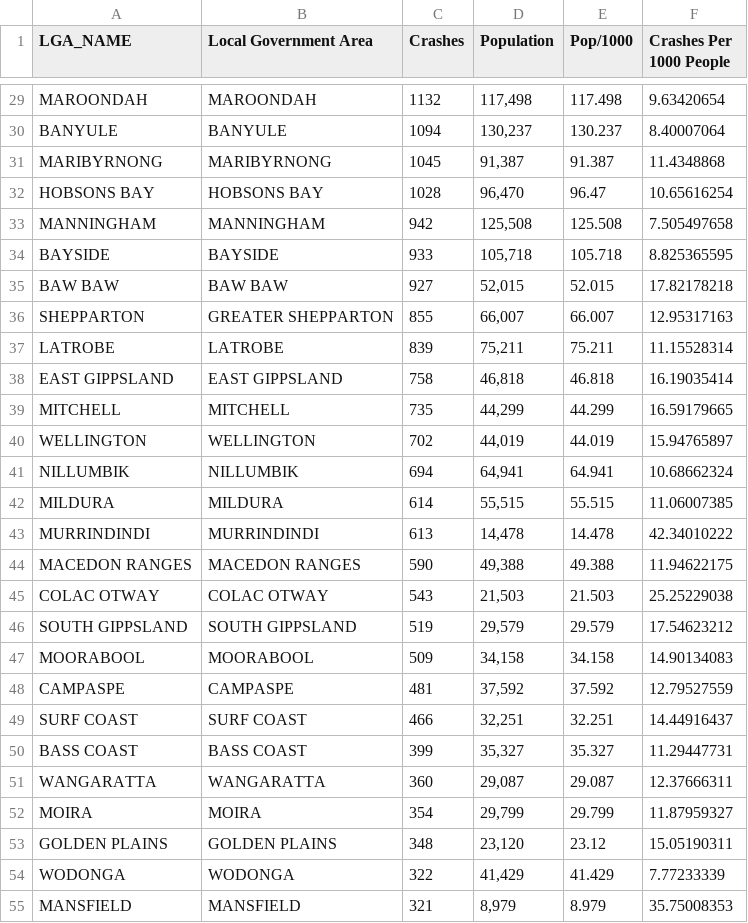
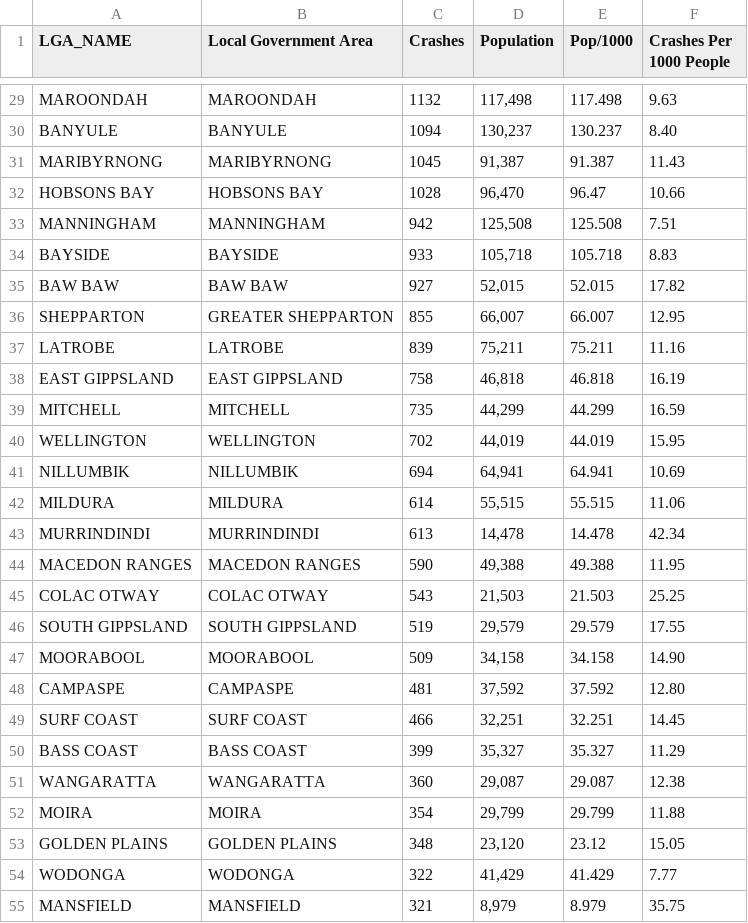
Before and after one commit to SayujMonash/FIT3179, a CSV file: MapFinal.csv, drawn as a sheet; only a part is shown, gaps mark what is left out; the diff covers the shown part only; the diff names each change by its address in the sheet, - before the commit and + after, or states it on an @@ line.

```diff
--- a/MapFinal.csv
+++ b/MapFinal.csv
-F29 (Crashes Per 1000 People): 9.63420654
+F29 (Crashes Per 1000 People): 9.63
-F30 (Crashes Per 1000 People): 8.40007064
+F30 (Crashes Per 1000 People): 8.40
-F31 (Crashes Per 1000 People): 11.4348868
+F31 (Crashes Per 1000 People): 11.43
-F32 (Crashes Per 1000 People): 10.65616254
+F32 (Crashes Per 1000 People): 10.66
-F33 (Crashes Per 1000 People): 7.505497658
+F33 (Crashes Per 1000 People): 7.51
-F34 (Crashes Per 1000 People): 8.825365595
+F34 (Crashes Per 1000 People): 8.83
-F35 (Crashes Per 1000 People): 17.82178218
+F35 (Crashes Per 1000 People): 17.82
-F36 (Crashes Per 1000 People): 12.95317163
+F36 (Crashes Per 1000 People): 12.95
-F37 (Crashes Per 1000 People): 11.15528314
+F37 (Crashes Per 1000 People): 11.16
-F38 (Crashes Per 1000 People): 16.19035414
+F38 (Crashes Per 1000 People): 16.19
-F39 (Crashes Per 1000 People): 16.59179665
+F39 (Crashes Per 1000 People): 16.59
-F40 (Crashes Per 1000 People): 15.94765897
+F40 (Crashes Per 1000 People): 15.95
-F41 (Crashes Per 1000 People): 10.68662324
+F41 (Crashes Per 1000 People): 10.69
-F42 (Crashes Per 1000 People): 11.06007385
+F42 (Crashes Per 1000 People): 11.06
-F43 (Crashes Per 1000 People): 42.34010222
+F43 (Crashes Per 1000 People): 42.34
-F44 (Crashes Per 1000 People): 11.94622175
+F44 (Crashes Per 1000 People): 11.95
-F45 (Crashes Per 1000 People): 25.25229038
+F45 (Crashes Per 1000 People): 25.25
-F46 (Crashes Per 1000 People): 17.54623212
+F46 (Crashes Per 1000 People): 17.55
-F47 (Crashes Per 1000 People): 14.90134083
+F47 (Crashes Per 1000 People): 14.90
-F48 (Crashes Per 1000 People): 12.79527559
+F48 (Crashes Per 1000 People): 12.80
-F49 (Crashes Per 1000 People): 14.44916437
+F49 (Crashes Per 1000 People): 14.45
-F50 (Crashes Per 1000 People): 11.29447731
+F50 (Crashes Per 1000 People): 11.29
-F51 (Crashes Per 1000 People): 12.37666311
+F51 (Crashes Per 1000 People): 12.38
-F52 (Crashes Per 1000 People): 11.87959327
+F52 (Crashes Per 1000 People): 11.88
-F53 (Crashes Per 1000 People): 15.05190311
+F53 (Crashes Per 1000 People): 15.05
-F54 (Crashes Per 1000 People): 7.77233339
+F54 (Crashes Per 1000 People): 7.77
-F55 (Crashes Per 1000 People): 35.75008353
+F55 (Crashes Per 1000 People): 35.75
```
Also changed, not shown: 52 edited cells elsewhere in this file.
